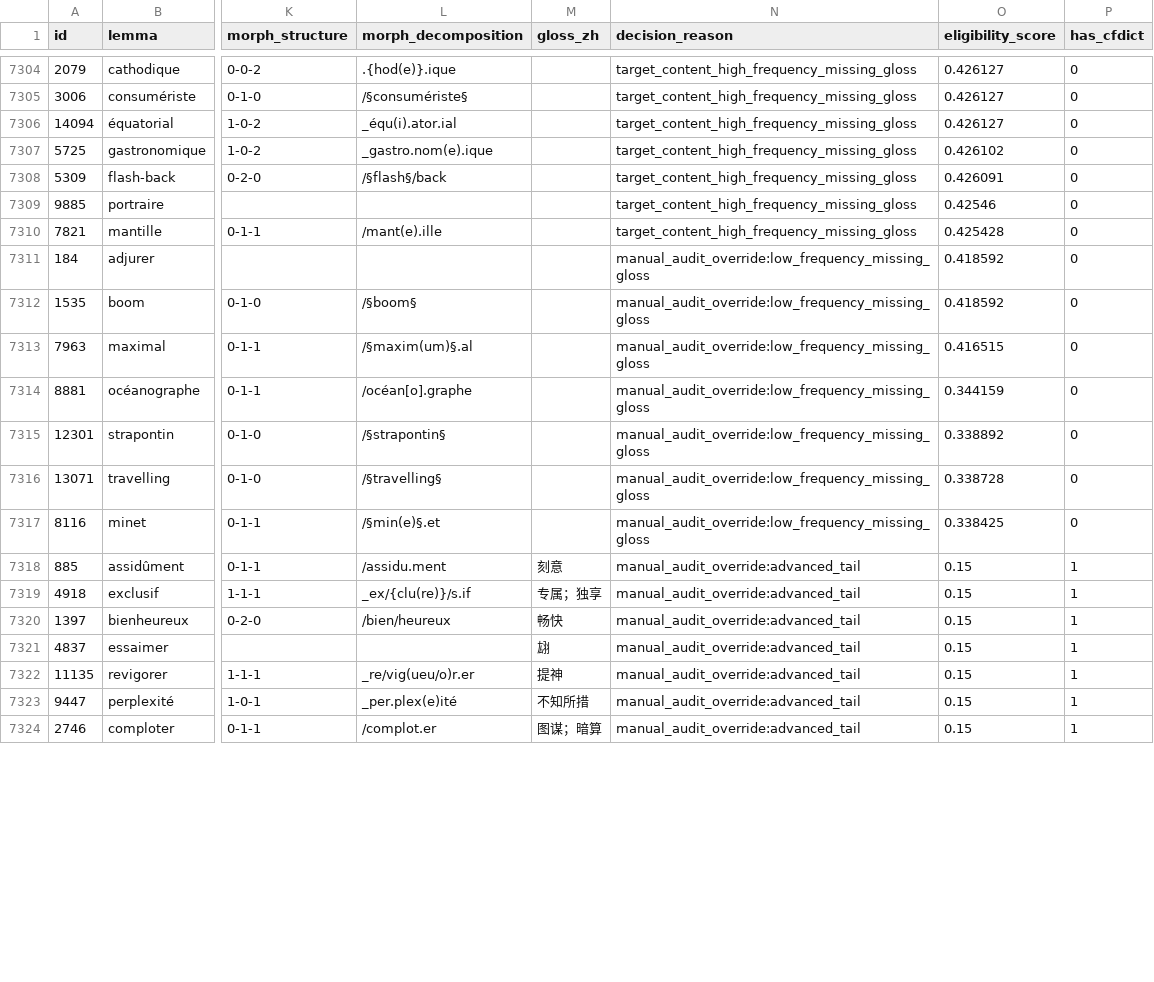
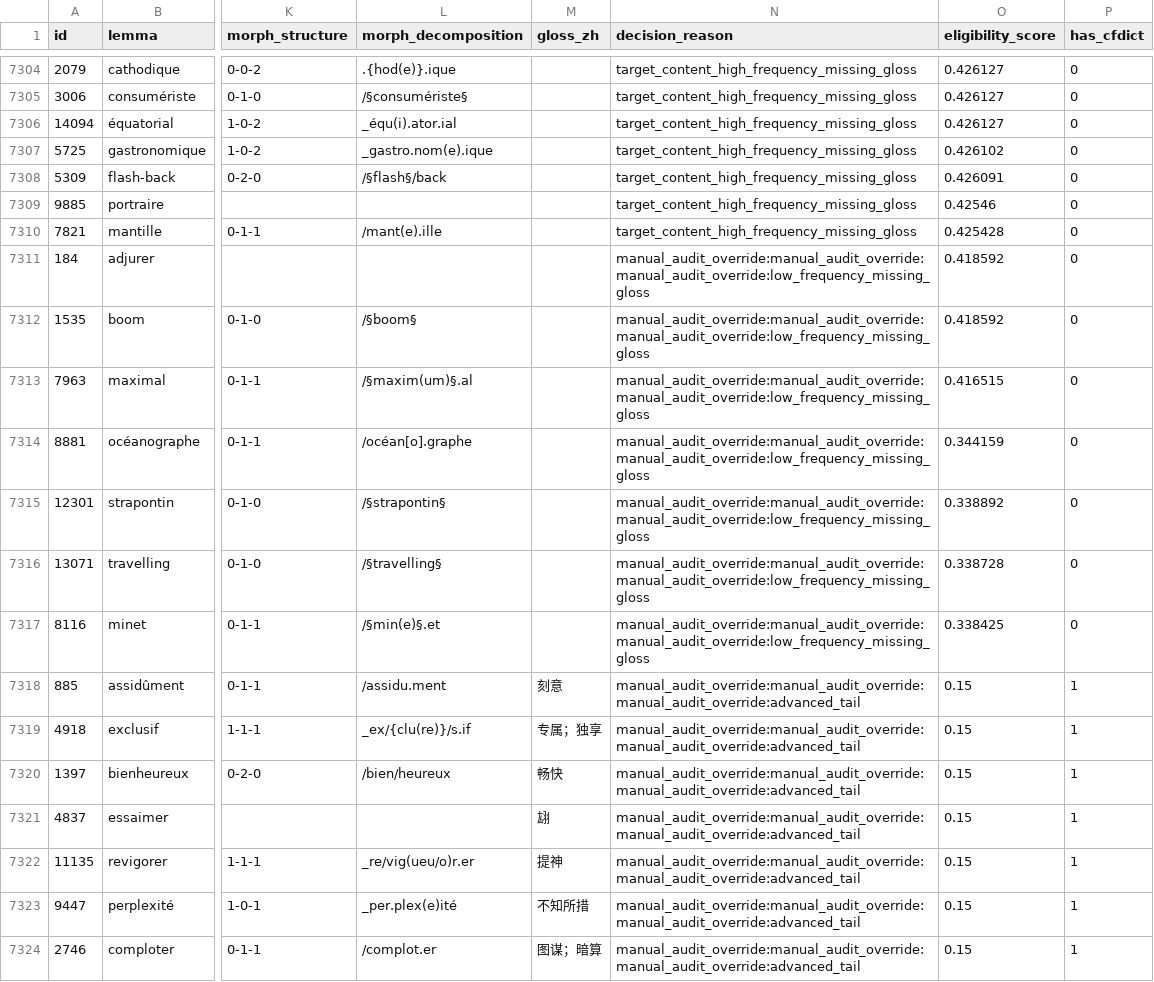
Before and after one commit to JinyanShao/wordcloud, a CSV file: data/processed/eligible-lexicon.csv, drawn as a sheet; only a part is shown, gaps mark what is left out; the diff covers the shown part only; the diff names each change by its address in the sheet, - before the commit and + after, or states it on an @@ line.

```diff
--- a/data/processed/eligible-lexicon.csv
+++ b/data/processed/eligible-lexicon.csv
-N7311:N7317 (decision_reason): manual_audit_override:low_frequency_missing_gloss
+N7311:N7317 (decision_reason): manual_audit_override:manual_audit_override:manual_audit_override:low_frequency_missing_gloss
-N7318:N7324 (decision_reason): manual_audit_override:advanced_tail
+N7318:N7324 (decision_reason): manual_audit_override:manual_audit_override:manual_audit_override:advanced_tail
```
Also changed, not shown: 64 edited cells elsewhere in this file, data/reports/wiktextract-p0-review.csv, 34 other files.
